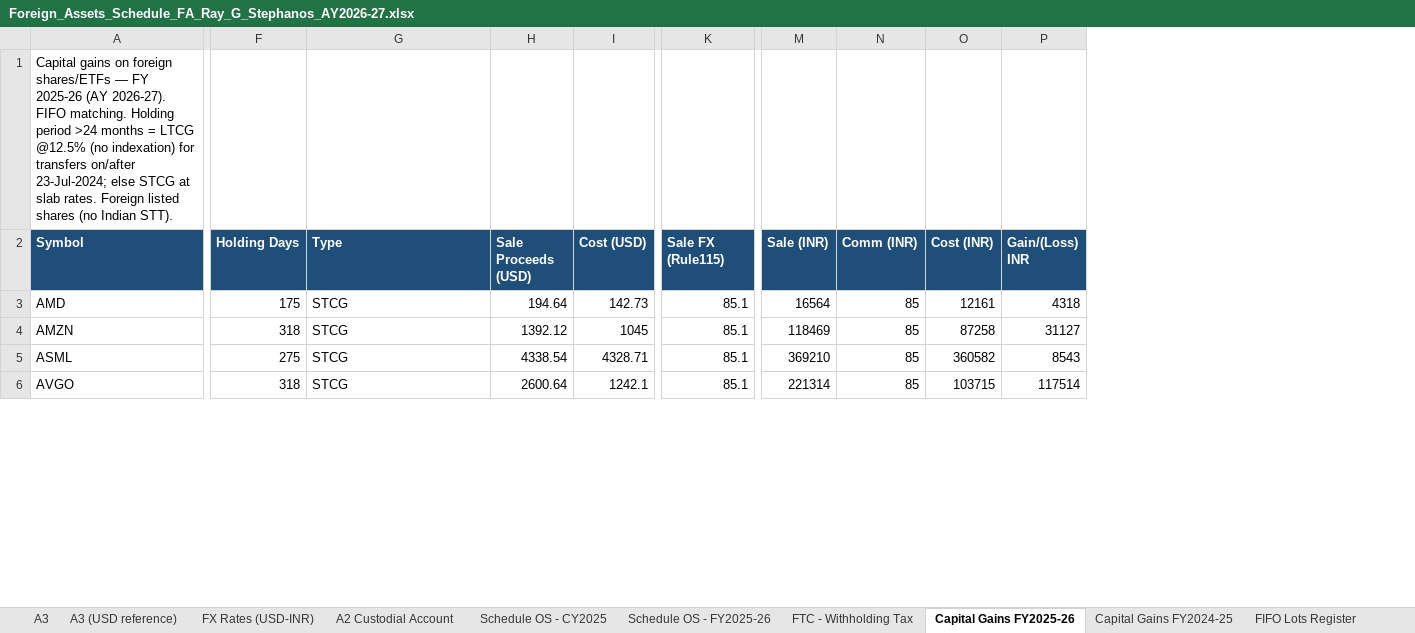
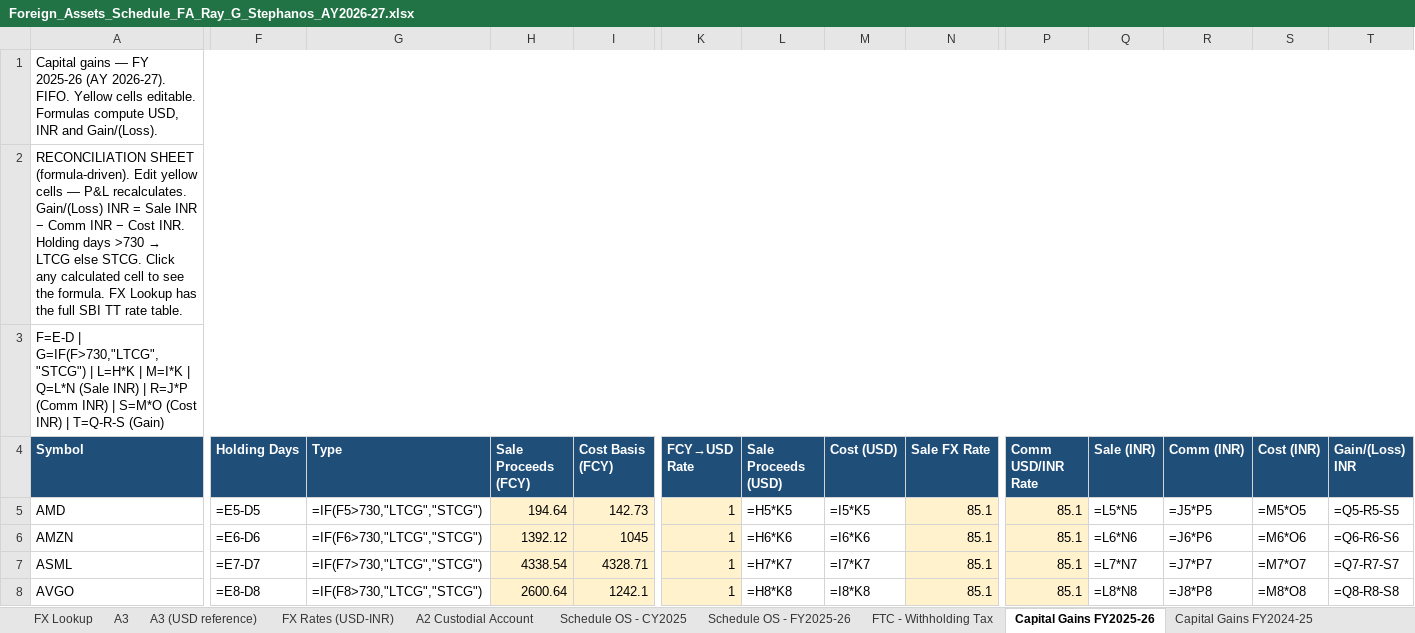
Before and after one commit to caakshay-ux/GITHUB, an Excel workbook: output/Foreign_Assets_Schedule_FA_Ray_G_Stephanos_AY2026-27.xlsx, sheet Capital Gains FY2025-26, drawn as a sheet; only a part is shown, gaps mark what is left out; values as stored, in another font and other column widths than the file's, no borders; formulas without a stored value are shown as written; addresses are those after the commit; rows hold the shown columns only; the diff covers the shown part only; the diff names each change by its address in the sheet, - before the commit and + after, or states it on an @@ line.

```diff
--- a/output/Foreign_Assets_Schedule_FA_Ray_G_Stephanos_AY2026-27.xlsx (sheet Capital Gains FY2025-26)
+++ b/output/Foreign_Assets_Schedule_FA_Ray_G_Stephanos_AY2026-27.xlsx (sheet Capital Gains FY2025-26)
+sheet tab: FX Lookup
+column K (FCY→USD Rate), rows 5-8: all 1
+column L (Sale Proceeds (USD)), rows 5-8: =H5*K5 | =H6*K6 | =H7*K7 | =H8*K8
+column M (Cost (USD)), rows 5-8: =I5*K5 | =I6*K6 | =I7*K7 | =I8*K8
+column P (Comm USD/INR Rate), rows 5-8: all 85.1
-A1 (Symbol): Capital gains on foreign shares/ETFs — FY 2025-26 (AY 2026-27). FIFO matching. Holding period >24 months = LTCG @12.5% (no indexation) for transfers on/after 23-Jul-2024; else STCG at slab rates. Foreign listed shares (no Indian STT).
+A1 (Symbol): Capital gains — FY 2025-26 (AY 2026-27). FIFO. Yellow cells editable. Formulas compute USD, INR and Gain/(Loss).
+A1:U1 merged
+row 2: RECONCILIATION SHEET (formula-driven). Edit yellow cells — P&L recalculates. Gain/(Loss) INR = Sale INR − Comm INR − Cost INR. Holding days >730 → LTCG else STCG. Click any calculated cell to see the formula. FX Lookup has the full SBI TT rate table.
+row 3: F=E-D | G=IF(F>730,"LTCG","STCG") | L=H*K | M=I*K | Q=L*N (Sale INR) | R=J*P (Comm INR) | S=M*O (Cost INR) | T=Q-R-S (Gain)
-H4: Sale Proceeds (USD)
+H4: Sale Proceeds (FCY)
-I4: Cost (USD)
+I4: Cost Basis (FCY)
-N4: Sale FX (Rule115)
+N4: Sale FX Rate
-F5 (Holding Days): 175
+F5 (Holding Days): =E5-D5
-G5 (Type): STCG
+G5 (Type): =IF(F5>730,"LTCG","STCG")
-H5:I8 fill: none
+H5:I8 fill: #FFF2CC
-N5:N8 fill: none
+N5:N8 fill: #FFF2CC
-Q5 (Sale (INR)): 16564
+Q5 (Sale (INR)): =L5*N5
-R5 (Comm (INR)): 85
+R5 (Comm (INR)): =J5*P5
-S5 (Cost (INR)): 12161
+S5 (Cost (INR)): =M5*O5
-T5 (Gain/(Loss) INR): 4318
+T5 (Gain/(Loss) INR): =Q5-R5-S5
-F6 (Holding Days): 318
+F6 (Holding Days): =E6-D6
-G6 (Type): STCG
+G6 (Type): =IF(F6>730,"LTCG","STCG")
-Q6 (Sale (INR)): 118469
+Q6 (Sale (INR)): =L6*N6
-R6 (Comm (INR)): 85
+R6 (Comm (INR)): =J6*P6
-S6 (Cost (INR)): 87258
+S6 (Cost (INR)): =M6*O6
-T6 (Gain/(Loss) INR): 31127
+T6 (Gain/(Loss) INR): =Q6-R6-S6
-F7 (Holding Days): 275
+F7 (Holding Days): =E7-D7
-G7 (Type): STCG
+G7 (Type): =IF(F7>730,"LTCG","STCG")
-Q7 (Sale (INR)): 369210
+Q7 (Sale (INR)): =L7*N7
-R7 (Comm (INR)): 85
+R7 (Comm (INR)): =J7*P7
-S7 (Cost (INR)): 360582
+S7 (Cost (INR)): =M7*O7
-T7 (Gain/(Loss) INR): 8543
+T7 (Gain/(Loss) INR): =Q7-R7-S7
-F8 (Holding Days): 318
+F8 (Holding Days): =E8-D8
-G8 (Type): STCG
+G8 (Type): =IF(F8>730,"LTCG","STCG")
-Q8 (Sale (INR)): 221314
+Q8 (Sale (INR)): =L8*N8
-R8 (Comm (INR)): 85
+R8 (Comm (INR)): =J8*P8
-S8 (Cost (INR)): 103715
+S8 (Cost (INR)): =M8*O8
-T8 (Gain/(Loss) INR): 117514
+T8 (Gain/(Loss) INR): =Q8-R8-S8
```
Also changed, not shown: 3 added rows, 358 edited cells and cell formats elsewhere in this sheet, sheet Capital Gains FY2024-25, sheet FX Rates (USD-INR), sheet CG Summary by Symbol, 1 other file.
